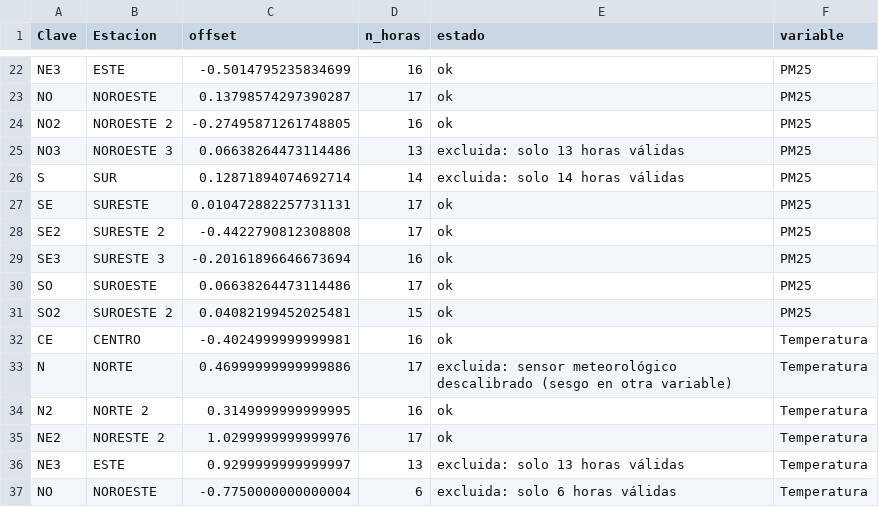
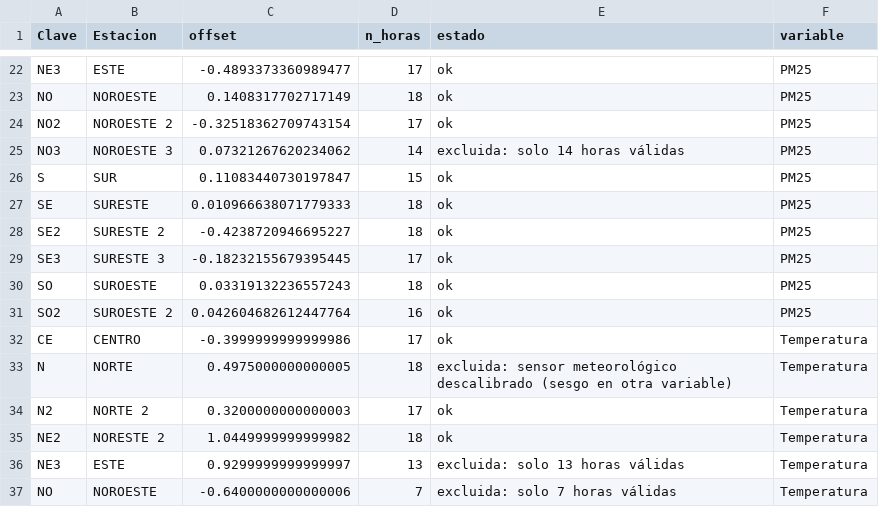
Before and after one commit to vasquez-roberto/capa_meteorologica, a CSV file: SIMA/sima_offsets_estaciones.csv, drawn as a sheet; only a part is shown, gaps mark what is left out; the diff covers the shown part only; the diff names each change by its address in the sheet, - before the commit and + after, or states it on an @@ line.

```diff
--- a/SIMA/sima_offsets_estaciones.csv
+++ b/SIMA/sima_offsets_estaciones.csv
-C22 (offset): -0.5014795235834699
+C22 (offset): -0.4893373360989477
-D22 (n_horas): 16
+D22 (n_horas): 17
-C23 (offset): 0.13798574297390287
+C23 (offset): 0.1408317702717149
-D23 (n_horas): 17
+D23 (n_horas): 18
-C24 (offset): -0.27495871261748805
+C24 (offset): -0.32518362709743154
-D24 (n_horas): 16
+D24 (n_horas): 17
-C25 (offset): 0.06638264473114486
+C25 (offset): 0.07321267620234062
-D25 (n_horas): 13
+D25 (n_horas): 14
-E25 (estado): excluida: solo 13 horas válidas
+E25 (estado): excluida: solo 14 horas válidas
-C26 (offset): 0.12871894074692714
+C26 (offset): 0.11083440730197847
-D26 (n_horas): 14
+D26 (n_horas): 15
-E26 (estado): excluida: solo 14 horas válidas
+E26 (estado): ok
-C27 (offset): 0.010472882257731131
+C27 (offset): 0.010966638071779333
-D27:D28 (n_horas): 17
+D27:D28 (n_horas): 18
-C28 (offset): -0.4422790812308808
+C28 (offset): -0.4238720946695227
-C29 (offset): -0.20161896646673694
+C29 (offset): -0.18232155679395445
-D29 (n_horas): 16
+D29 (n_horas): 17
-C30 (offset): 0.06638264473114486
+C30 (offset): 0.03319132236557243
-D30 (n_horas): 17
+D30 (n_horas): 18
-C31 (offset): 0.04082199452025481
+C31 (offset): 0.042604682612447764
-D31 (n_horas): 15
+D31 (n_horas): 16
-C32 (offset): -0.4024999999999981
+C32 (offset): -0.3999999999999986
-D32 (n_horas): 16
+D32 (n_horas): 17
-C33 (offset): 0.46999999999999886
+C33 (offset): 0.4975000000000005
-D33 (n_horas): 17
+D33 (n_horas): 18
-C34 (offset): 0.3149999999999995
+C34 (offset): 0.3200000000000003
-D34 (n_horas): 16
+D34 (n_horas): 17
-C35 (offset): 1.0299999999999976
+C35 (offset): 1.0449999999999982
-D35 (n_horas): 17
+D35 (n_horas): 18
-C37 (offset): -0.7750000000000004
+C37 (offset): -0.6400000000000006
-D37 (n_horas): 6
+D37 (n_horas): 7
-E37 (estado): excluida: solo 6 horas válidas
+E37 (estado): excluida: solo 7 horas válidas
```
Also changed, not shown: 2 moved rows and 69 edited cells elsewhere in this file, Purple Air/purpleair_meteo_lecturas.csv, SIMA/sima_interpolacion_diagnostico.csv, 15 other files.
